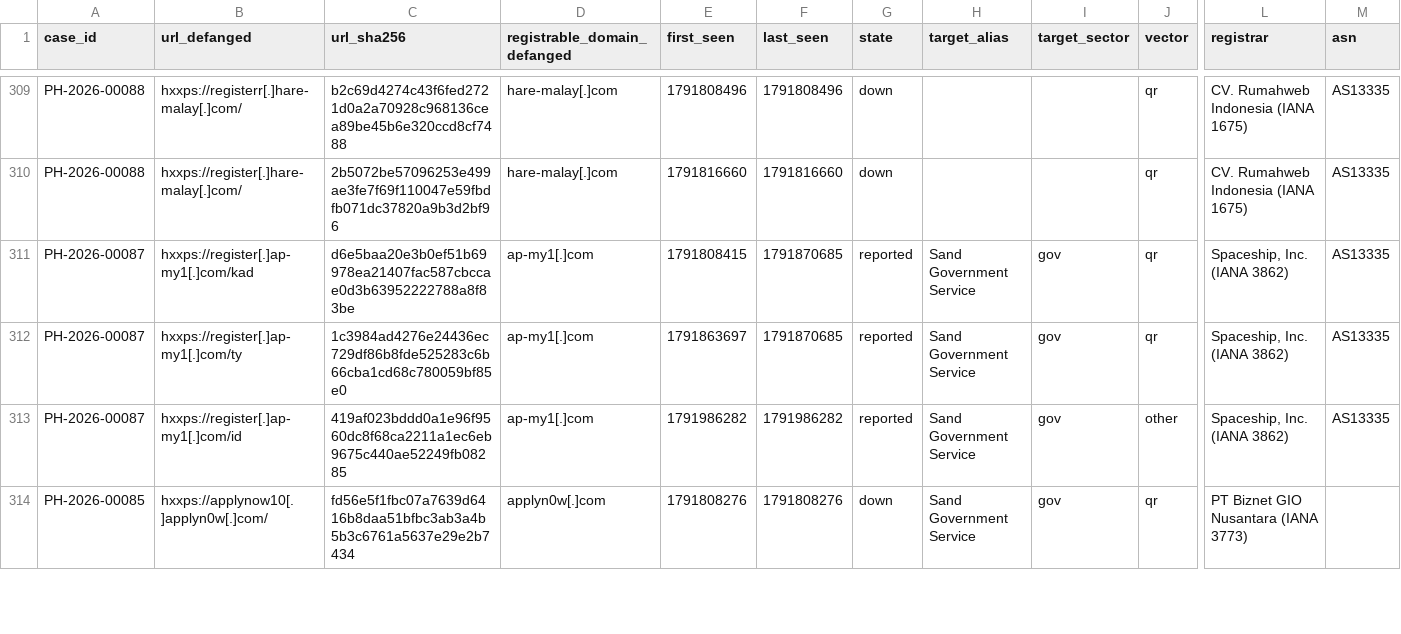
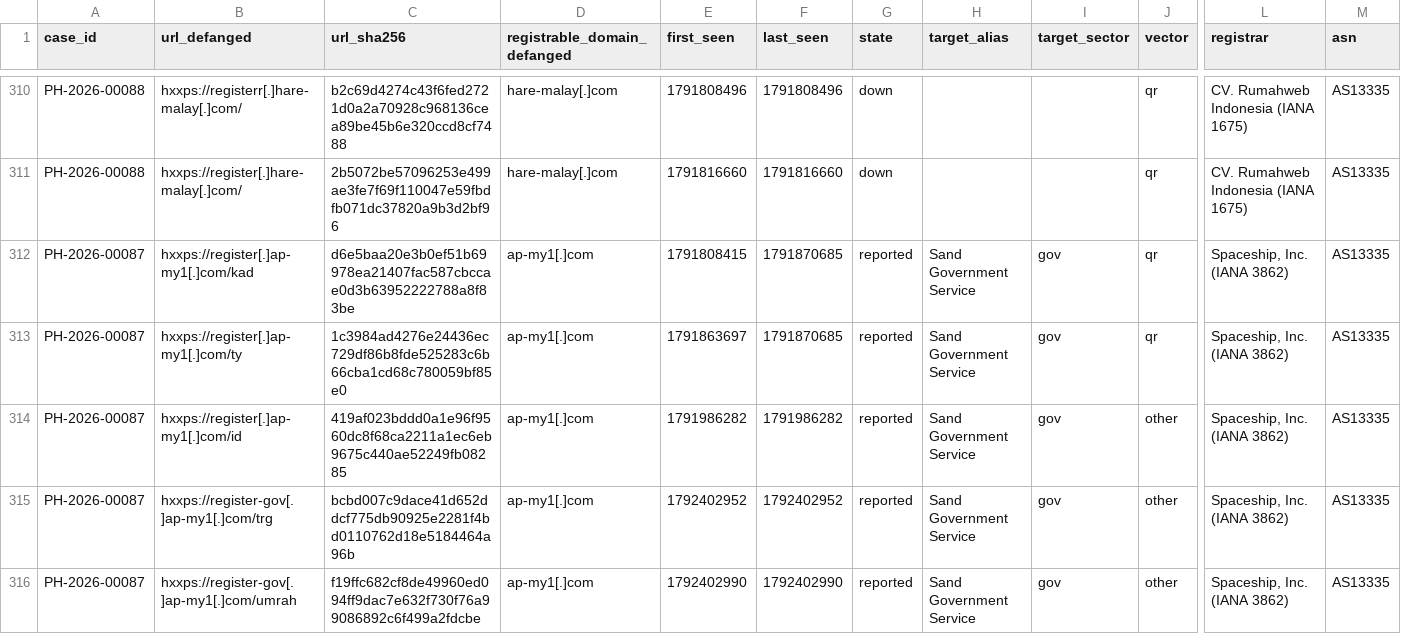
Before and after one commit to rectifyq/phishhunt-feed, a CSV file: feeds/latest.csv, drawn as a sheet; only a part is shown, gaps mark what is left out; the shorter side is filled out with more unchanged rows; rows hold the shown columns only; the diff covers the shown part only; the diff names each change by its address in the sheet, - before the commit and + after, or states it on an @@ line.

```diff
--- a/feeds/latest.csv
+++ b/feeds/latest.csv
+row 315: PH-2026-00087 | hxxps://register-gov[.]ap-my1[.]com/trg | bcbd007c9dace41d652ddcf775db90925e2281f4bd0110762d18e5184464a96b | ap-my1[.]com | 1792402952 | 1792402952 | reported | Sand Government Service | gov | other | Spaceship, Inc. (IANA 3862) | AS13335
+row 316: PH-2026-00087 | hxxps://register-gov[.]ap-my1[.]com/umrah | f19ffc682cf8de49960ed094ff9dac7e632f730f76a99086892c6f499a2fdcbe | ap-my1[.]com | 1792402990 | 1792402990 | reported | Sand Government Service | gov | other | Spaceship, Inc. (IANA 3862) | AS13335
```
Also changed, not shown: 3 added rows and 1 edited cell elsewhere in this file, 1 other file.
